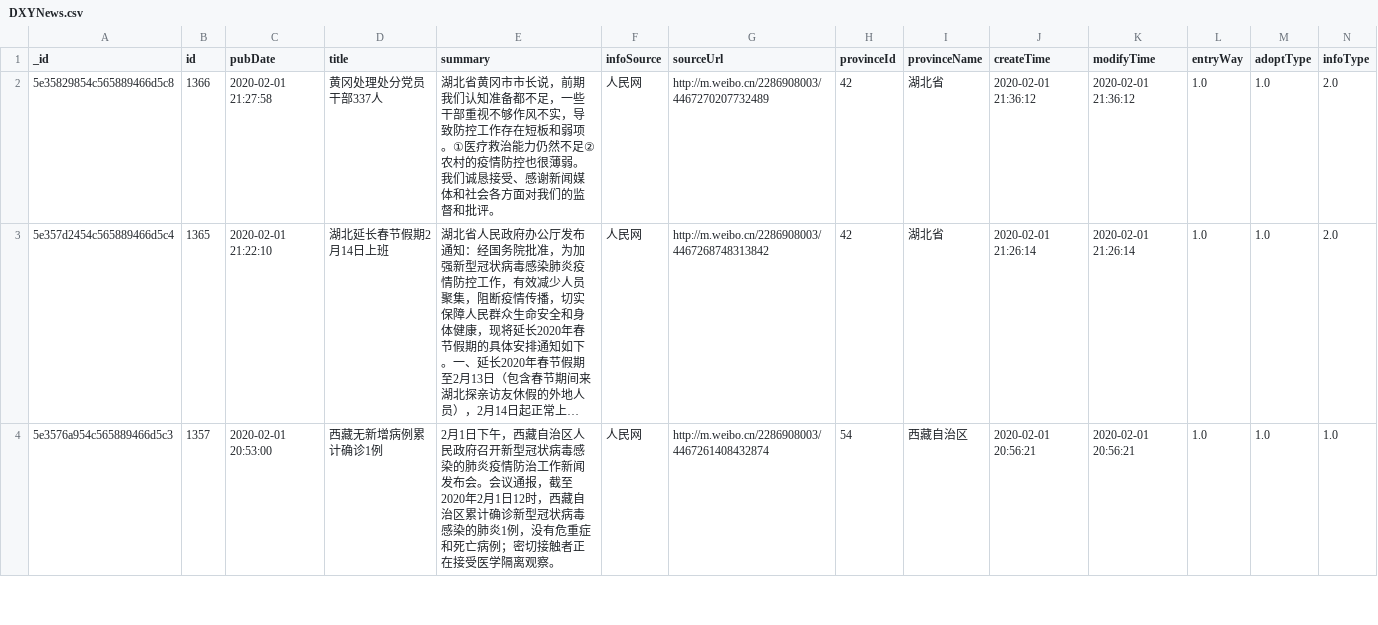
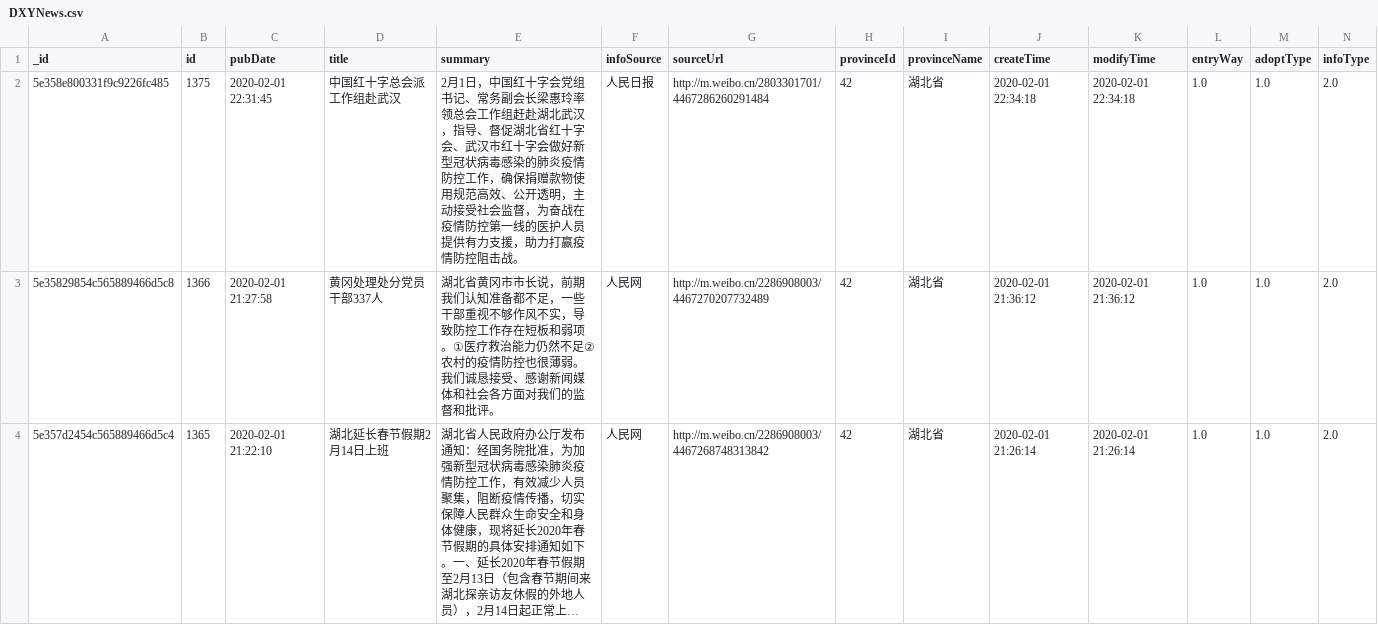
Before and after one commit to BlankerL/DXY-COVID-19-Data, a CSV file: DXYNews.csv, drawn as a sheet; only a part is shown; the shorter side is filled out with more unchanged rows; long unchanged cells end in …; rows hold the shown columns only; the diff names each change by its address in the sheet, - before the commit and + after, or states it on an @@ line.

```diff
--- a/DXYNews.csv
+++ b/DXYNews.csv
+row 2: 5e358e800331f9c9226fc485 | 1375 | 2020-02-01 22:31:45 | 中国红十字总会派工作组赴武汉 | 2月1日，中国红十字会党组书记、常务副会长梁惠玲率领总会工作组赶赴湖北武汉，指导、督促湖北省红十字会、武汉市红十字会做好新型冠状病毒感染的肺炎疫情防控工作，确保捐赠款物使用规范高效、公开透明，主动接受社会监督，为奋战在疫情防控第一线的医护人员提供有力支援，助力打赢疫情防控阻击战。 | 人民日报 | http://m.weibo.cn/2803301701/4467286260291484 | 42 | 湖北省 | 2020-02-01 22:34:18 | 2020-02-01 22:34:18 | 1.0 | 1.0 | 2.0
```
Also changed, not shown: DXYArea.csv, DXYOverall.csv.
